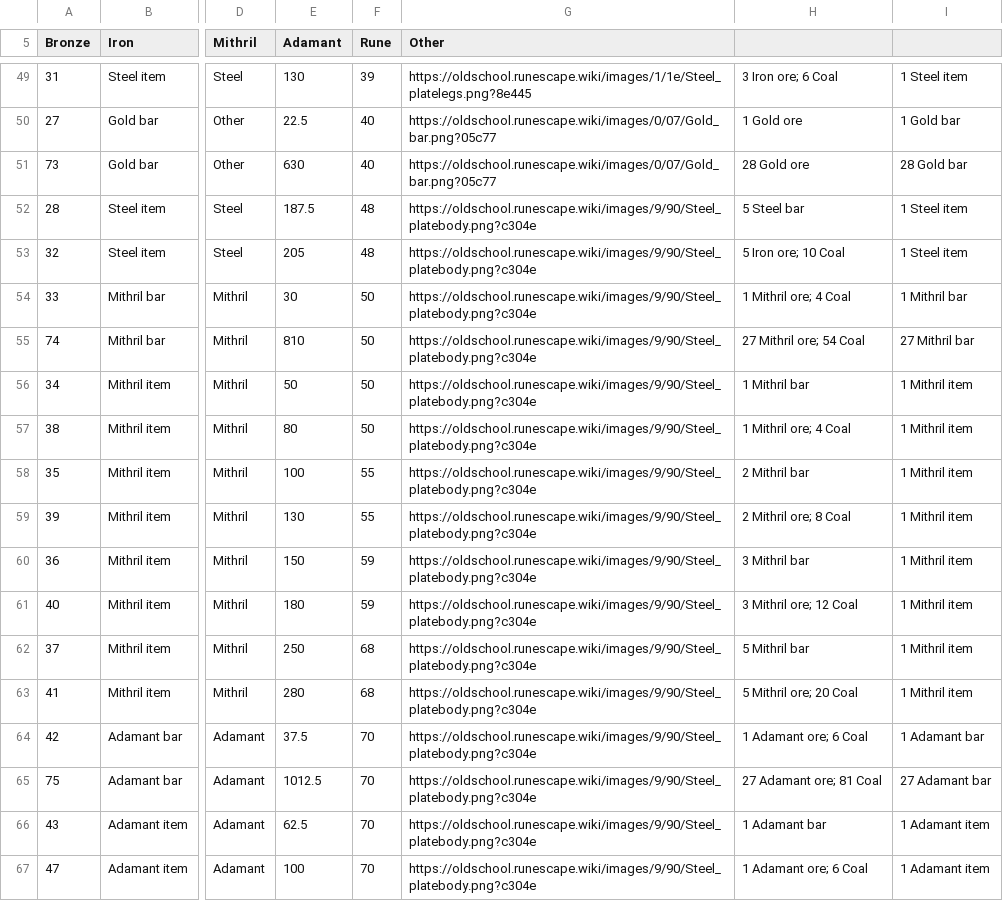
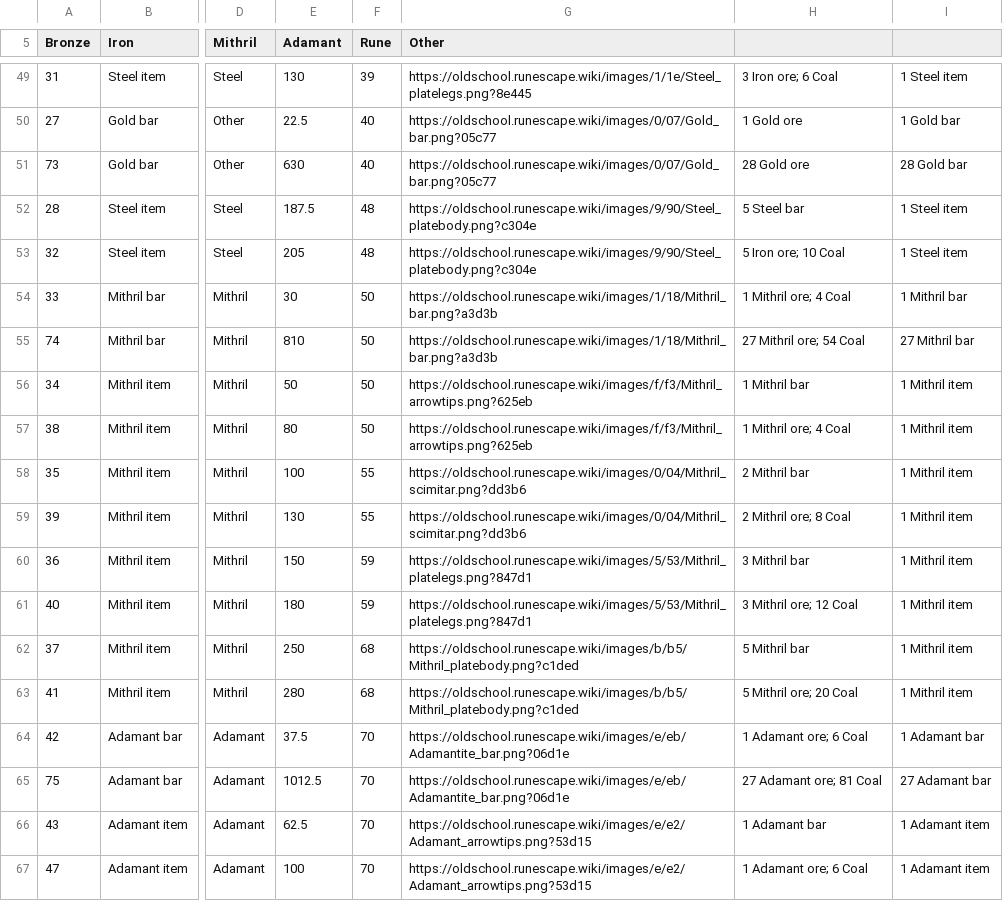
Before and after one commit to osrs-reldo/os-league-tools, a CSV file: scripts/inputs/smithing.csv, drawn as a sheet; only a part is shown, gaps mark what is left out; the diff covers the shown part only; the diff names each change by its address in the sheet, - before the commit and + after, or states it on an @@ line.

Commit message:
Fix images on smithing calc

```diff
--- a/scripts/inputs/smithing.csv
+++ b/scripts/inputs/smithing.csv
-G54:G55 (Other): https://oldschool.runescape.wiki/images/9/90/Steel_platebody.png?c304e
+G54:G55 (Other): https://oldschool.runescape.wiki/images/1/18/Mithril_bar.png?a3d3b
-G56:G57 (Other): https://oldschool.runescape.wiki/images/9/90/Steel_platebody.png?c304e
+G56:G57 (Other): https://oldschool.runescape.wiki/images/f/f3/Mithril_arrowtips.png?625eb
-G58:G59 (Other): https://oldschool.runescape.wiki/images/9/90/Steel_platebody.png?c304e
+G58:G59 (Other): https://oldschool.runescape.wiki/images/0/04/Mithril_scimitar.png?dd3b6
-G60:G61 (Other): https://oldschool.runescape.wiki/images/9/90/Steel_platebody.png?c304e
+G60:G61 (Other): https://oldschool.runescape.wiki/images/5/53/Mithril_platelegs.png?847d1
-G62:G63 (Other): https://oldschool.runescape.wiki/images/9/90/Steel_platebody.png?c304e
+G62:G63 (Other): https://oldschool.runescape.wiki/images/b/b5/Mithril_platebody.png?c1ded
-G64:G65 (Other): https://oldschool.runescape.wiki/images/9/90/Steel_platebody.png?c304e
+G64:G65 (Other): https://oldschool.runescape.wiki/images/e/eb/Adamantite_bar.png?06d1e
-G66:G67 (Other): https://oldschool.runescape.wiki/images/9/90/Steel_platebody.png?c304e
+G66:G67 (Other): https://oldschool.runescape.wiki/images/e/e2/Adamant_arrowtips.png?53d15
```
Also changed, not shown: 2 removed rows and 28 edited cells elsewhere in this file, 1 other file.
